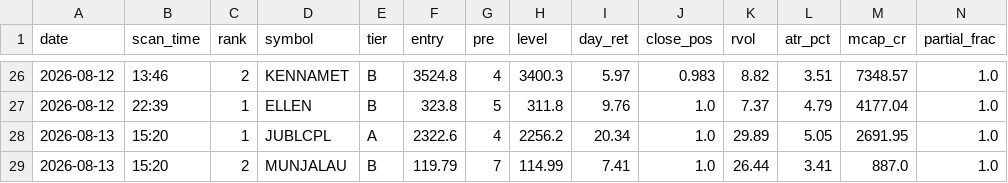
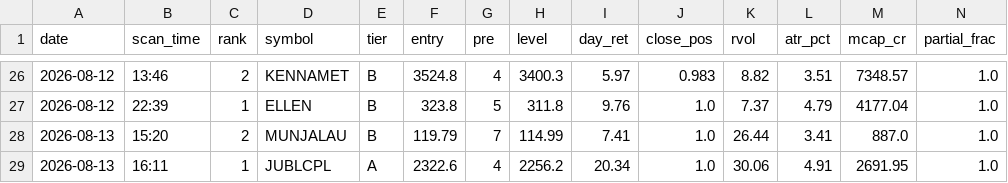
Before and after one commit to atikhalde/weekly, a CSV file: btst_picks.csv, drawn as a sheet; only a part is shown, gaps mark what is left out; removed rows and columns are numbered as before the commit, all else as after; rows hold the shown columns only; the diff names each change by its address in the sheet, - before the commit and + after, or states it on an @@ line.

```diff
--- a/btst_picks.csv
+++ b/btst_picks.csv
-row 28: 2026-08-13 | 15:20 | 1 | JUBLCPL | A | 2322.6 | 4 | 2256.2 | 20.34 | 1.0 | 29.89 | 5.05 | 2691.95 | 1.0
+row 29: 2026-08-13 | 16:11 | 1 | JUBLCPL | A | 2322.6 | 4 | 2256.2 | 20.34 | 1.0 | 30.06 | 4.91 | 2691.95 | 1.0
```
Also changed, not shown: anticipate_picks.csv.
